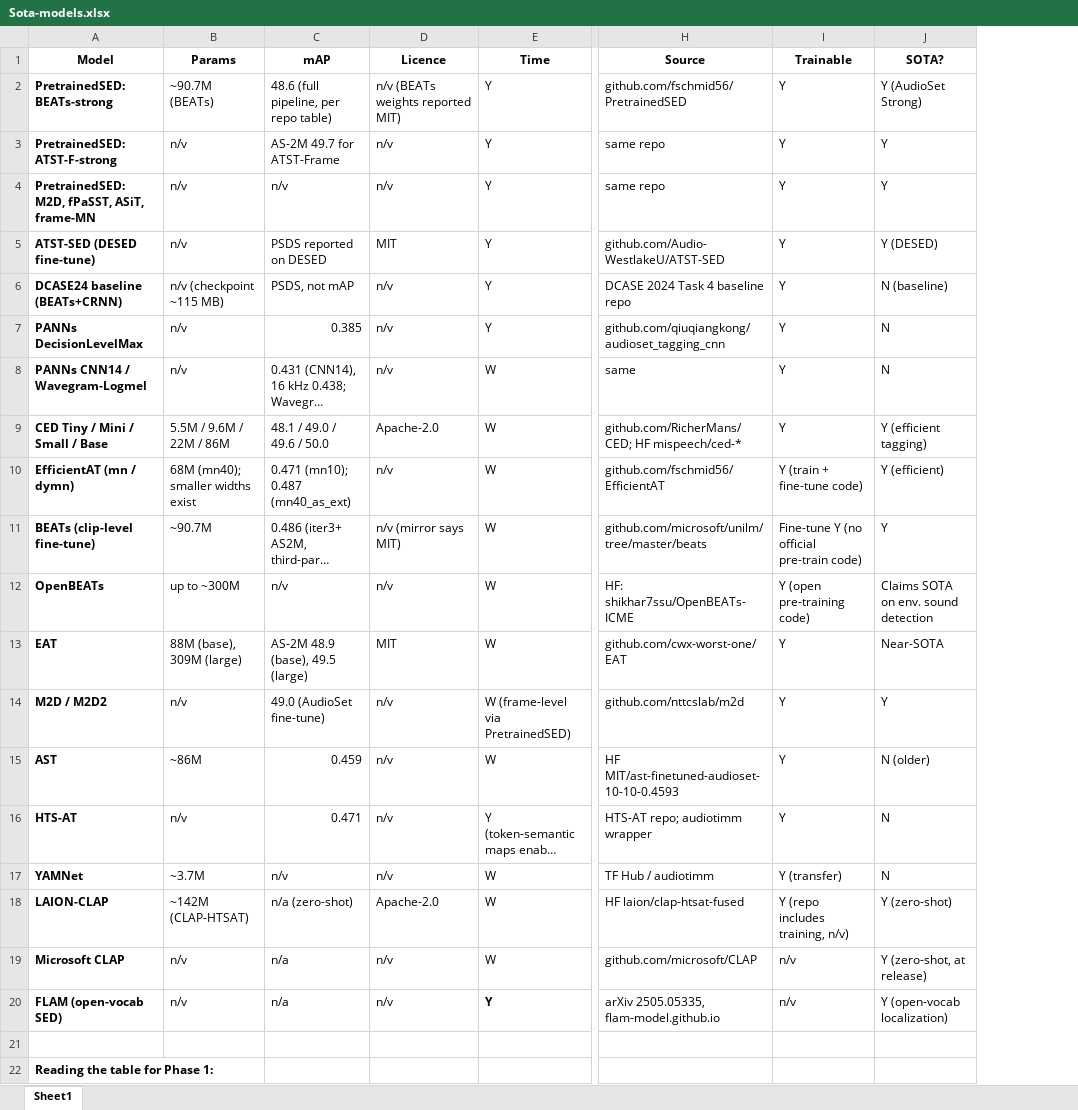
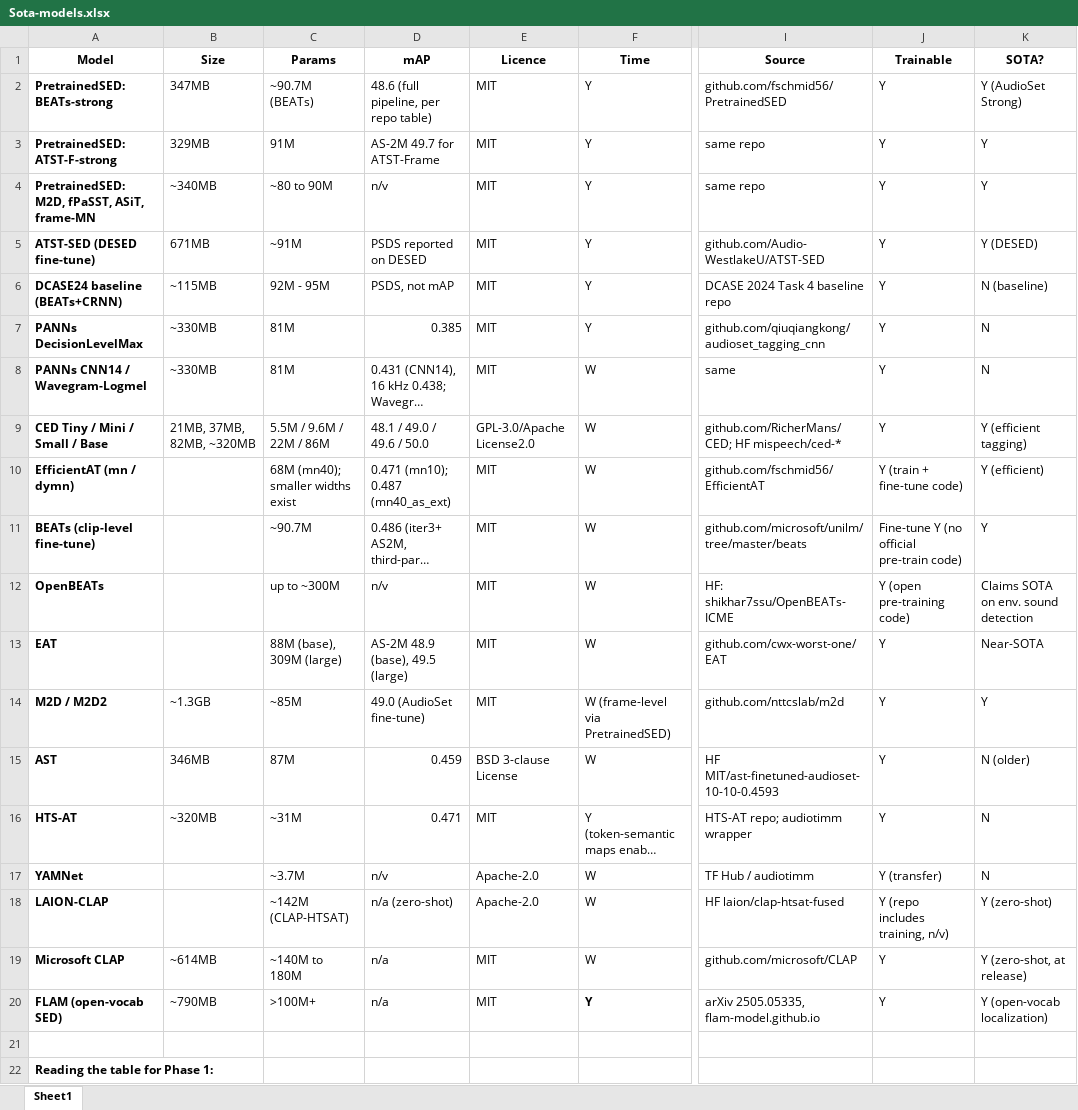
Before and after one commit to harshatesla/Sound-event-detection, an Excel workbook: sota-research/Sota-models.xlsx, sheet Sheet1, drawn as a sheet; only a part is shown, gaps mark what is left out; long unchanged cells end in …; values as stored, in another font and other column widths than the file's, no borders; addresses are those after the commit; the diff names each change by its address in the sheet, - before the commit and + after, or states it on an @@ line.

Commit message:
Update sota-research/Sota-models.xlsx

```diff
--- a/sota-research/Sota-models.xlsx (sheet Sheet1)
+++ b/sota-research/Sota-models.xlsx (sheet Sheet1)
+column B (Size), rows 2-20: 347MB | 329MB | ~340MB | 671MB | ~115MB | ~330MB | ~330MB | 21MB, 37MB, 82MB, ~320MB |  |  |  |  | ~1.3GB | 346MB | ~320MB |  |  | ~614MB | ~790MB
-E2 (Licence): n/v (BEATs weights reported MIT)
+E2 (Licence): MIT
-C3 (Params): n/v
+C3 (Params): 91M
-E3:E4 (Licence): n/v
+E3:E4 (Licence): MIT
-C4 (Params): n/v
+C4 (Params): ~80 to 90M
-C5 (Params): n/v
+C5 (Params): ~91M
-C6 (Params): n/v (checkpoint ~115 MB)
+C6 (Params): 92M - 95M
-E6:E8 (Licence): n/v
+E6:E8 (Licence): MIT
-C7:C8 (Params): n/v
+C7:C8 (Params): 81M
-E9 (Licence): Apache-2.0
+E9 (Licence): GPL-3.0/Apache License2.0
-E10 (Licence): n/v
+E10 (Licence): MIT
-E11 (Licence): n/v (mirror says MIT)
+E11 (Licence): MIT
-E12 (Licence): n/v
+E12 (Licence): MIT
-C14 (Params): n/v
+C14 (Params): ~85M
-E14 (Licence): n/v
+E14 (Licence): MIT
-C15 (Params): ~86M
+C15 (Params): 87M
-E15 (Licence): n/v
+E15 (Licence): BSD 3-clause License
-C16 (Params): n/v
+C16 (Params): ~31M
-E16 (Licence): n/v
+E16 (Licence): MIT
-E17 (Licence): n/v
+E17 (Licence): Apache-2.0
-C19 (Params): n/v
+C19 (Params): ~140M to 180M
-E19:E20 (Licence): n/v
+E19:E20 (Licence): MIT
-J19:J20 (Trainable): n/v
+J19:J20 (Trainable): Y
-C20 (Params): n/v
+C20 (Params): >100M+
```
